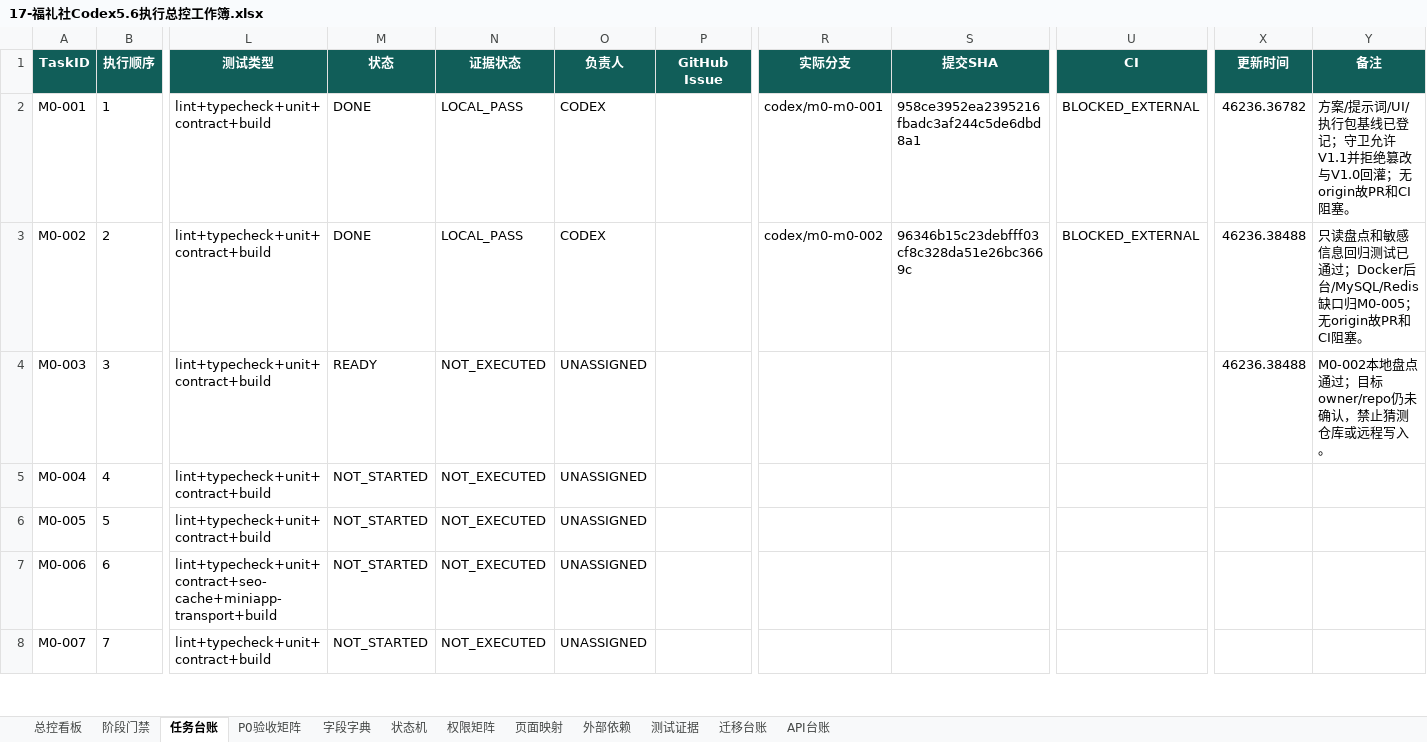
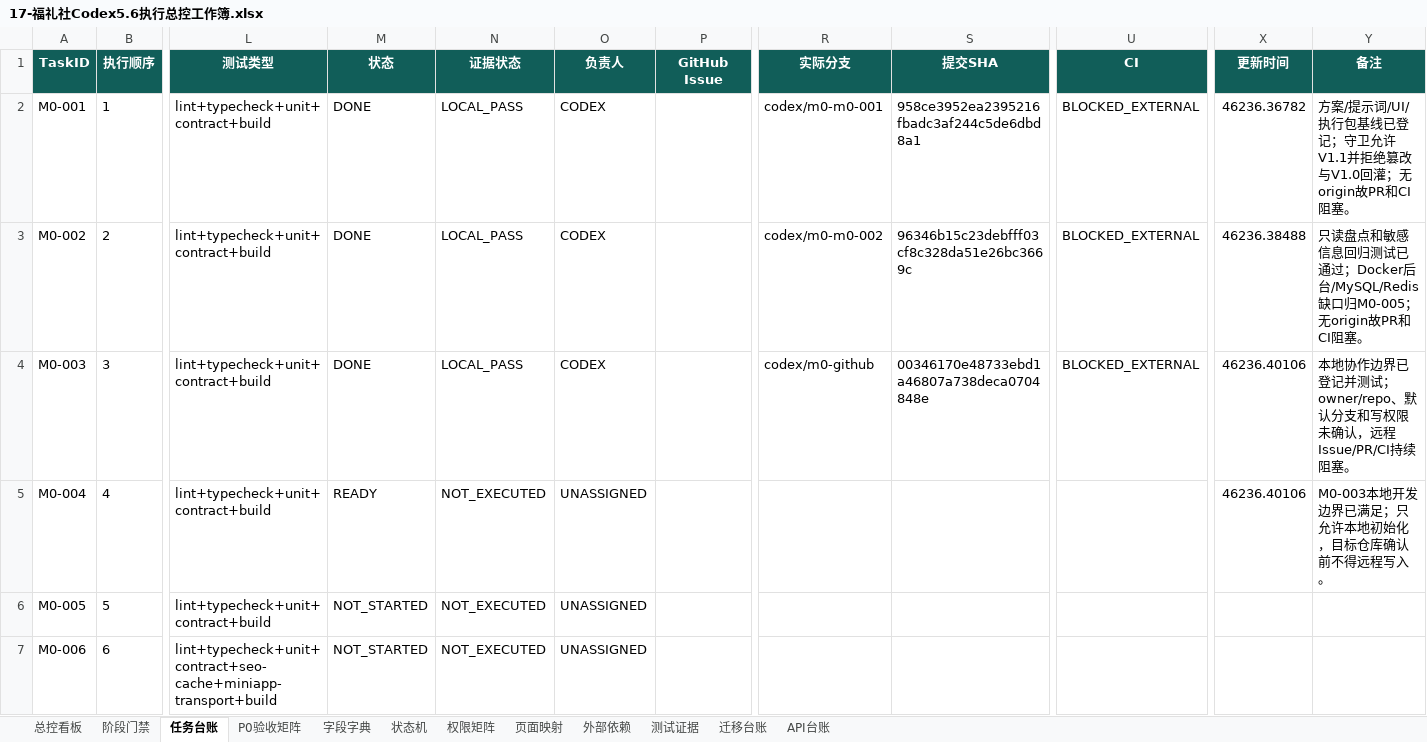
Before and after one commit to EasyStep-lee/flt1, an Excel workbook: 福礼社Codex5.6开发执行包V1.1/17-福礼社Codex5.6执行总控工作簿.xlsx, sheet 任务台账, drawn as a sheet; only a part is shown, gaps mark what is left out; the shorter side is filled out with more unchanged rows; values as stored, in another font and other column widths than the file's, no borders; conditional formats and table styles not drawn; the diff names each change by its address in the sheet, - before the commit and + after, or states it on an @@ line.

```diff
--- a/福礼社Codex5.6开发执行包V1.1/17-福礼社Codex5.6执行总控工作簿.xlsx (sheet 任务台账)
+++ b/福礼社Codex5.6开发执行包V1.1/17-福礼社Codex5.6执行总控工作簿.xlsx (sheet 任务台账)
-M4 (状态): READY
+M4 (状态): DONE
-N4 (证据状态): NOT_EXECUTED
+N4 (证据状态): LOCAL_PASS
-O4 (负责人): UNASSIGNED
+O4 (负责人): CODEX
-R4 (实际分支): (empty)
+R4 (实际分支): codex/m0-github
-S4 (提交SHA): (empty)
+S4 (提交SHA): 00346170e48733ebd1a46807a738deca0704848e
-U4 (CI): (empty)
+U4 (CI): BLOCKED_EXTERNAL
-X4 (更新时间): 46236.38488
+X4 (更新时间): 46236.40106
-Y4 (备注): M0-002本地盘点通过；目标owner/repo仍未确认，禁止猜测仓库或远程写入。
+Y4 (备注): 本地协作边界已登记并测试；owner/repo、默认分支和写权限未确认，远程Issue/PR/CI持续阻塞。
-M5 (状态): NOT_STARTED
+M5 (状态): READY
-X5 (更新时间): (empty)
+X5 (更新时间): 46236.40106
-Y5 (备注): (empty)
+Y5 (备注): M0-003本地开发边界已满足；只允许本地初始化，目标仓库确认前不得远程写入。
```
Also changed, not shown: sheet 总控看板, 4 other files.
